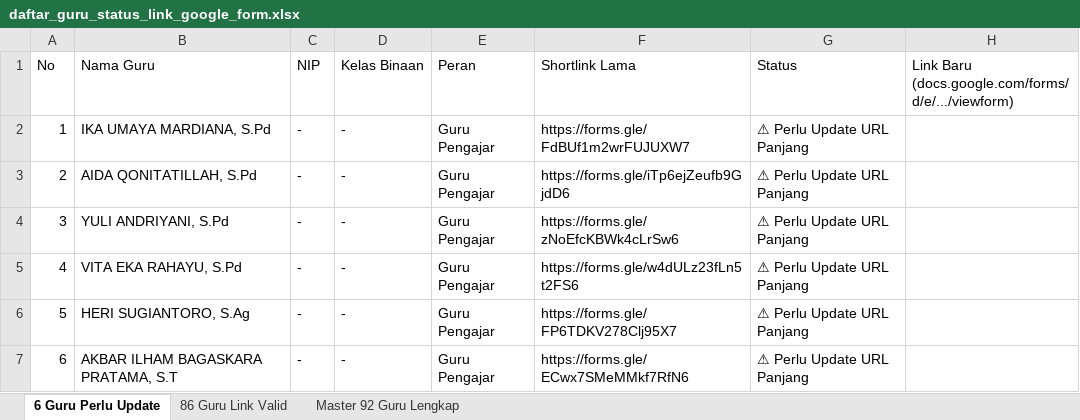
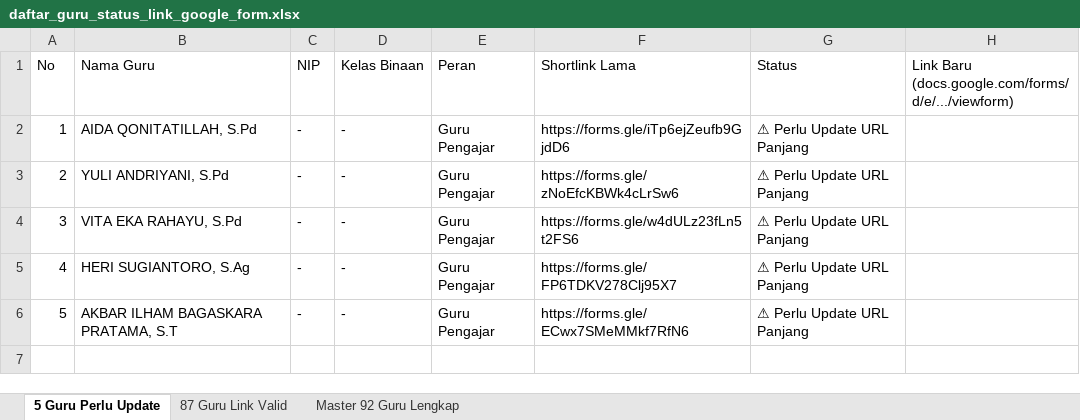
Before and after one commit to iskakfatoni/portalautoform, an Excel workbook: daftar_guru_status_link_google_form.xlsx, sheet 5 Guru Perlu Update, drawn as a sheet; values as stored, in another font and other column widths than the file's, no borders; removed rows and columns are numbered as before the commit, all else as after; the diff names each change by its address in the sheet, - before the commit and + after, or states it on an @@ line.

Commit message:
Update IKA UMAYA MARDIANA, S.Pd Google Form URL and update Excel export

```diff
--- a/daftar_guru_status_link_google_form.xlsx (sheet 5 Guru Perlu Update)
+++ b/daftar_guru_status_link_google_form.xlsx (sheet 5 Guru Perlu Update)
-sheet tab: 6 Guru Perlu Update
+sheet tab: 5 Guru Perlu Update
-sheet tab: 86 Guru Link Valid
+sheet tab: 87 Guru Link Valid
-row 2: 1 | IKA UMAYA MARDIANA, S.Pd | - | - | Guru Pengajar | https://forms.gle/FdBUf1m2wrFUJUXW7 | ⚠ Perlu Update URL Panjang
@@ column A (No) renumbered from row 2 down @@
```
Also changed, not shown: sheet 87 Guru Link Valid, sheet Master 92 Guru Lengkap, 1 other file.
